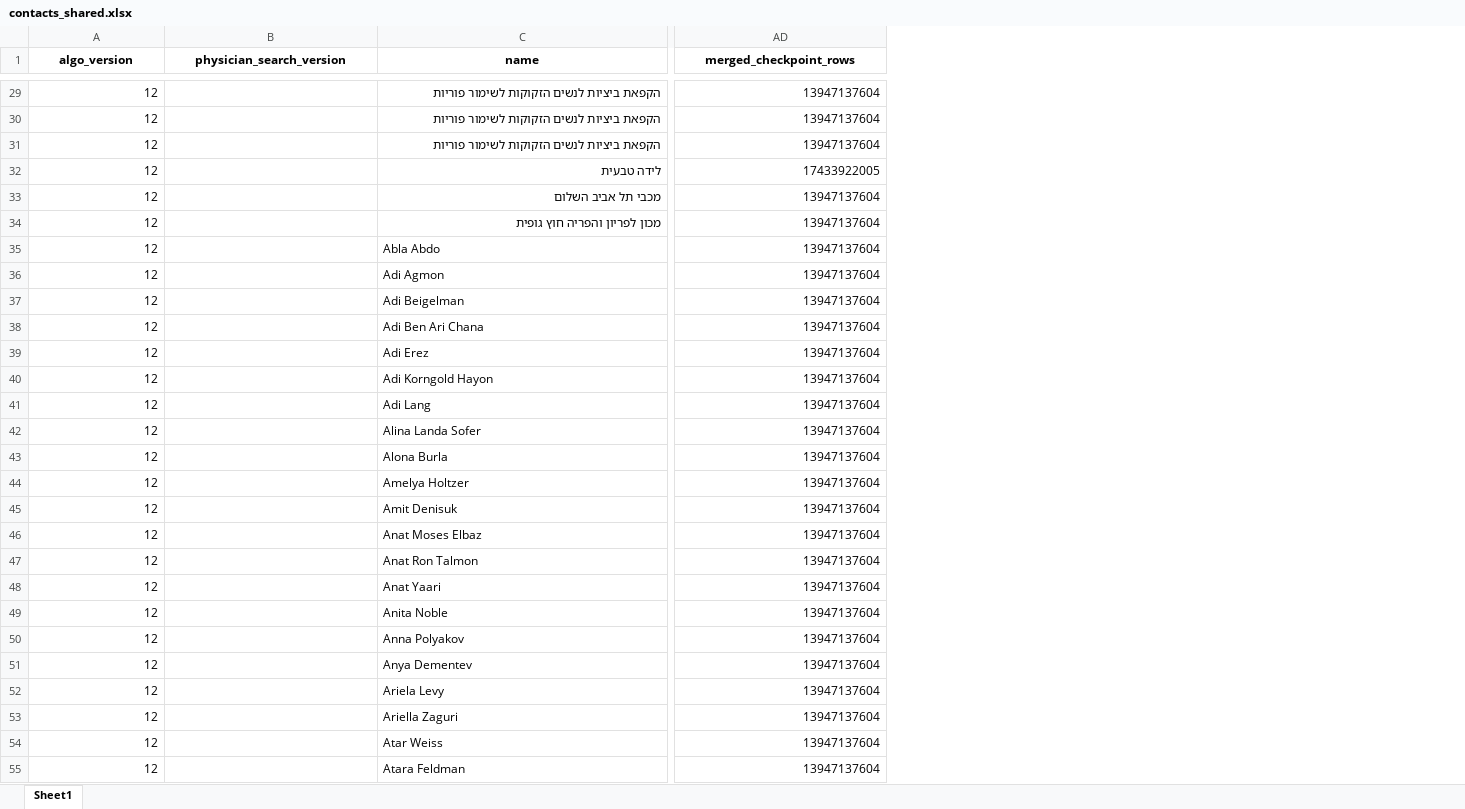
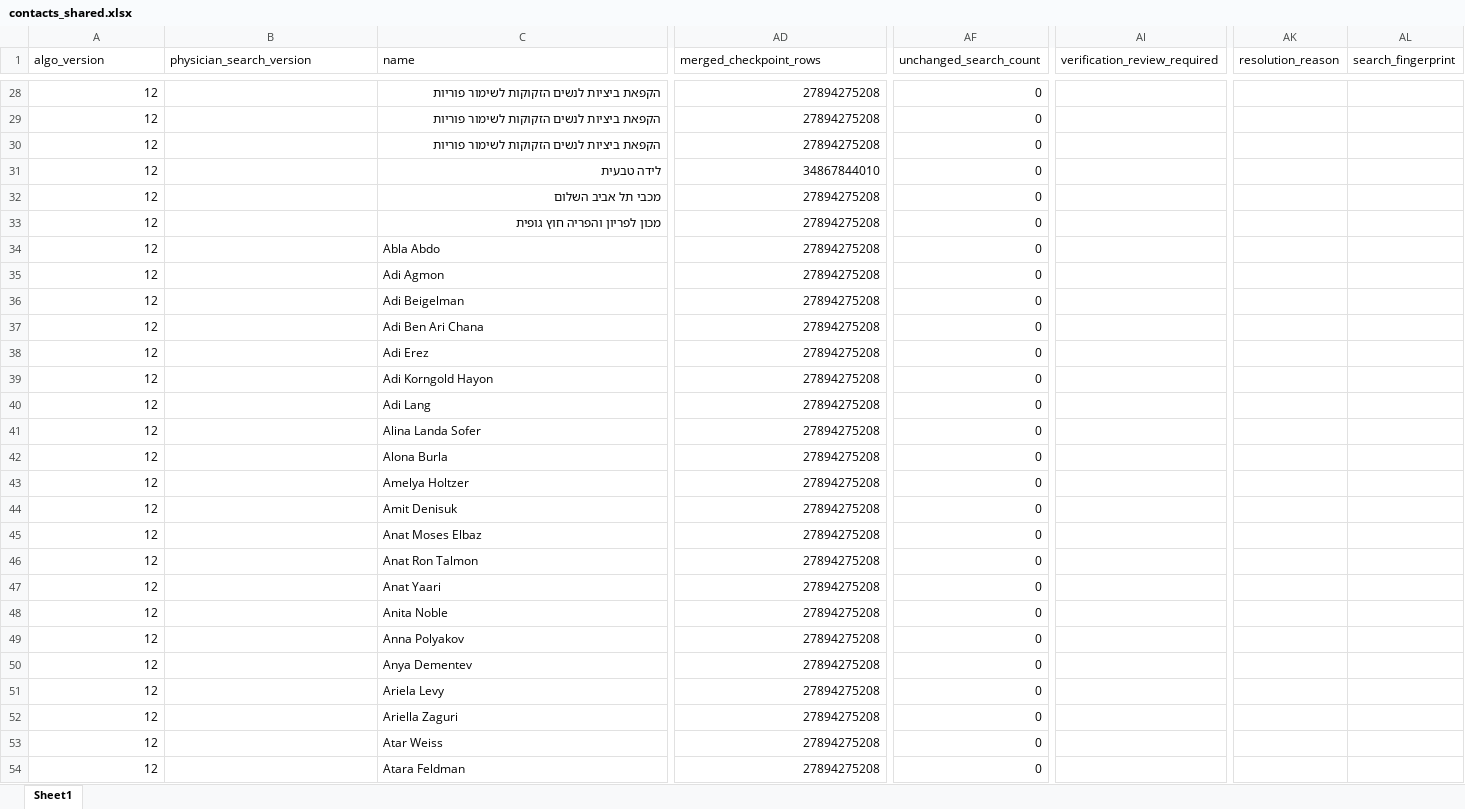
Before and after one commit to guyrofe-create/professional-contact-research-agent, an Excel workbook: output/contacts_shared.xlsx, sheet Sheet1, drawn as a sheet; only a part is shown, gaps mark what is left out; values as stored, in another font and other column widths than the file's, no borders; addresses are those after the commit; the diff covers the shown part only; the diff names each change by its address in the sheet, - before the commit and + after, or states it on an @@ line.

```diff
--- a/output/contacts_shared.xlsx (sheet Sheet1)
+++ b/output/contacts_shared.xlsx (sheet Sheet1)
+column AF (unchanged_search_count), rows 28-54: all 0
+column AI (verification_review_required), empty
+column AK (resolution_reason), empty
+column AL (search_fingerprint), empty
@@ A1:AD1 bold: on → off, alignment: center → left @@
-AD28:AD30 (merged_checkpoint_rows): 13947137604
+AD28:AD30 (merged_checkpoint_rows): 27894275208
-AD31 (merged_checkpoint_rows): 17433922005
+AD31 (merged_checkpoint_rows): 34867844010
-AD32:AD54 (merged_checkpoint_rows): 13947137604
+AD32:AD54 (merged_checkpoint_rows): 27894275208
```
Also changed, not shown: 1 added row, 2 removed rows, 233 edited cells and cell formats elsewhere in this sheet, output/contacts.xlsx, output/contacts_organization.xlsx, 19 other files.
